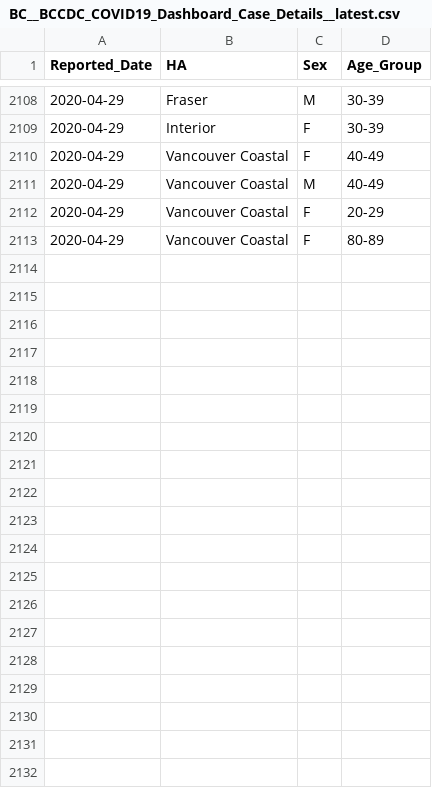
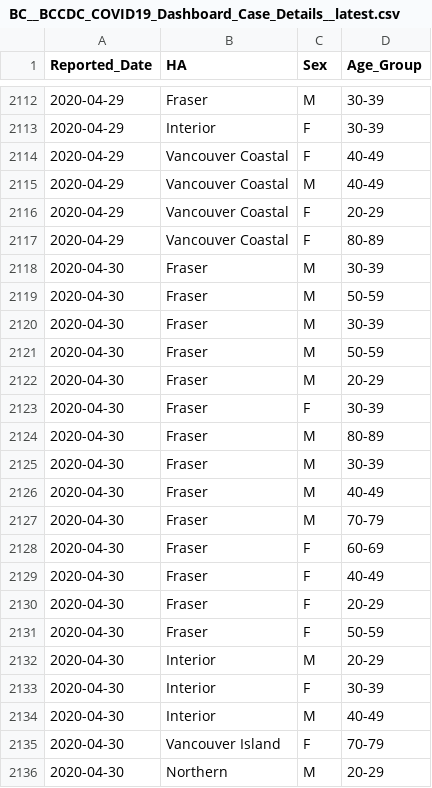
Before and after one commit to dlanger/coronavirus-hc-infobase-archive-OLD, a CSV file: BC__BCCDC_COVID19_Dashboard_Case_Details__latest.csv, drawn as a sheet; only a part is shown, gaps mark what is left out; the diff covers the shown part only.

```diff
--- a/BC__BCCDC_COVID19_Dashboard_Case_Details__latest.csv
+++ b/BC__BCCDC_COVID19_Dashboard_Case_Details__latest.csv
@@ -2113 +2117,20 @@
 "2020-04-29","Vancouver Coastal","F","80-89"
+"2020-04-30","Fraser","M","30-39"
+"2020-04-30","Fraser","M","50-59"
+"2020-04-30","Fraser","M","30-39"
+"2020-04-30","Fraser","M","50-59"
+"2020-04-30","Fraser","M","20-29"
+"2020-04-30","Fraser","F","30-39"
+"2020-04-30","Fraser","M","80-89"
+"2020-04-30","Fraser","M","30-39"
+"2020-04-30","Fraser","M","40-49"
+"2020-04-30","Fraser","M","70-79"
+"2020-04-30","Fraser","F","60-69"
+"2020-04-30","Fraser","F","40-49"
+"2020-04-30","Fraser","F","20-29"
+"2020-04-30","Fraser","F","50-59"
+"2020-04-30","Interior","M","20-29"
+"2020-04-30","Interior","F","30-39"
+"2020-04-30","Interior","M","40-49"
+"2020-04-30","Vancouver Island","F","70-79"
+"2020-04-30","Northern","M","20-29"
```
Also changed, not shown: 14 added rows elsewhere in this file, BC__BCCDC_COVID19_Dashboard_Lab_Information__latest.csv, 1 other file.
